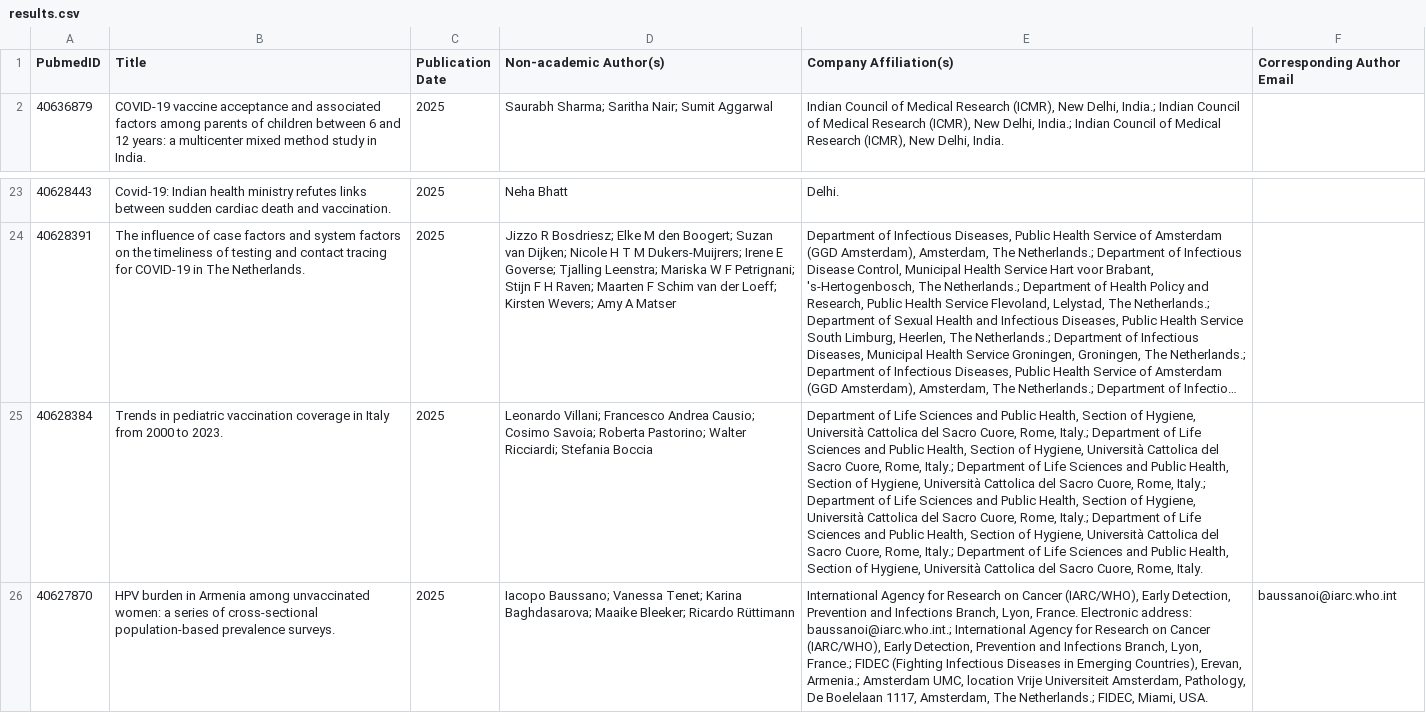
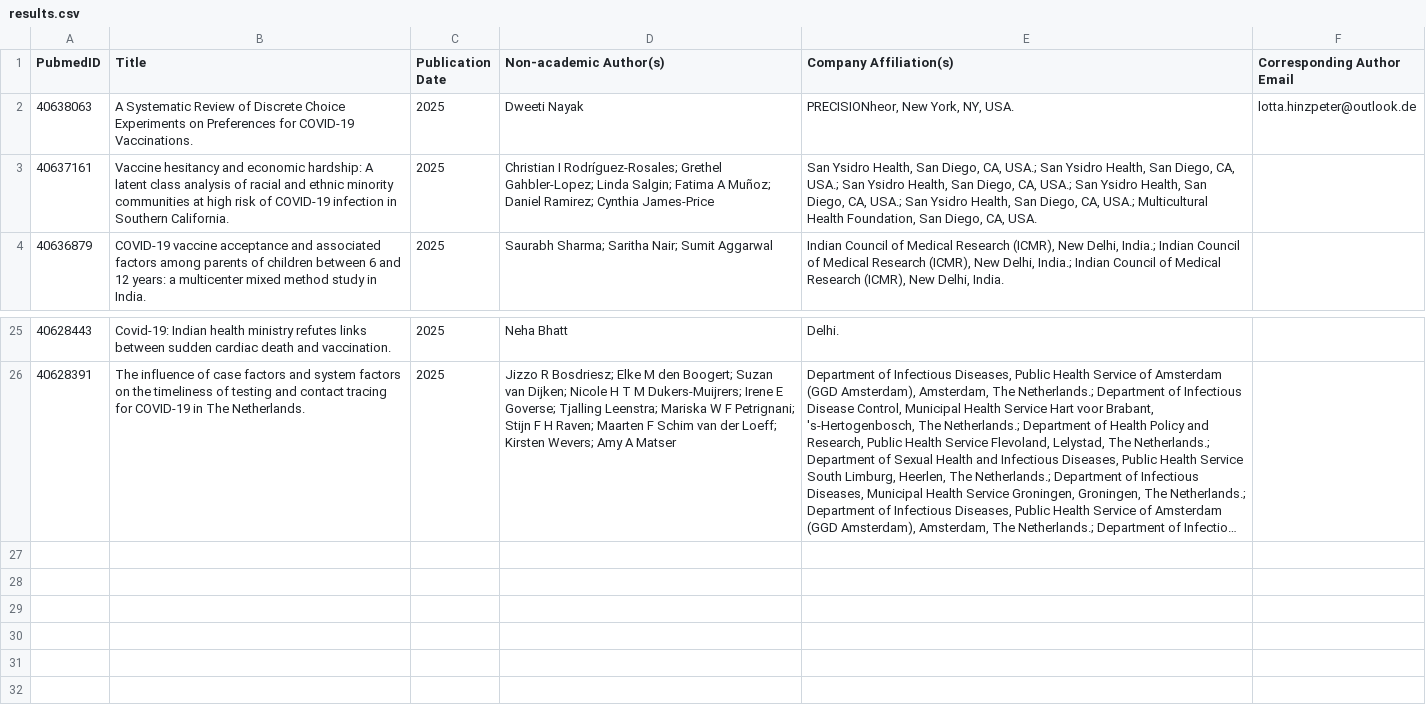
Before and after one commit to dachhu03/papersfetcher, a CSV file: results.csv, drawn as a sheet; only a part is shown, gaps mark what is left out; long unchanged cells end in …; removed rows and columns are numbered as before the commit, all else as after; the diff names each change by its address in the sheet, - before the commit and + after, or states it on an @@ line.

Commit message:
"commit these one "

```diff
--- a/results.csv
+++ b/results.csv
+row 2: 40638063 | A Systematic Review of Discrete Choice Experiments on Preferences for COVID-19 Vaccinations. | 2025 | Dweeti Nayak | PRECISIONheor, New York, NY, USA. | lotta.hinzpeter@outlook.de
+row 3: 40637161 | Vaccine hesitancy and economic hardship: A latent class analysis of racial and ethnic minority communities at high risk of COVID-19 infection in Southern California. | 2025 | Christian I Rodríguez-Rosales; Grethel Gahbler-Lopez; Linda Salgin; Fatima A Muñoz; Daniel Ramirez; Cynthia James-Price | San Ysidro Health, San Diego, CA, USA.; San Ysidro Health, San Diego, CA, USA.; San Ysidro Health, San Diego, CA, USA.; San Ysidro Health, San Diego, CA, USA.; San Ysidro Health, San Diego, CA, USA.; Multicultural Health Foundation, San Diego, CA, USA.
-row 25: 40628384 | Trends in pediatric vaccination coverage in Italy from 2000 to 2023. | 2025 | Leonardo Villani; Francesco Andrea Causio; Cosimo Savoia; Roberta Pastorino; Walter Ricciardi; Stefania Boccia | Department of Life Sciences and Public Health, Section of Hygiene, Università Cattolica del Sacro Cuore, Rome, Italy.; Department of Life Sciences and Public Health, Section of Hygiene, Università Cattolica del Sacro Cuore, Rome, Italy.; Department of Life Sciences and Public Health, Section of Hygiene, Università Cattolica del Sacro Cuore, Rome, Italy.; Department of Life Sciences and Public Health, Section of Hygiene, Università Cattolica del Sacro Cuore, Rome, Italy.; Department of Life Sciences and Public Health, Section of Hygiene, Università Cattolica del Sacro Cuore, Rome, Italy.; Department of Life Sciences and Public Health, Section of Hygiene, Università Cattolica del Sacro Cuore, Rome, Italy.
-row 26: 40627870 | HPV burden in Armenia among unvaccinated women: a series of cross-sectional population-based prevalence surveys. | 2025 | Iacopo Baussano; Vanessa Tenet; Karina Baghdasarova; Maaike Bleeker; Ricardo Rüttimann | International Agency for Research on Cancer (IARC/WHO), Early Detection, Prevention and Infections Branch, Lyon, France. Electronic address: baussanoi@iarc.who.int.; International Agency for Research on Cancer (IARC/WHO), Early Detection, Prevention and Infections Branch, Lyon, France.; FIDEC (Fighting Infectious Diseases in Emerging Countries), Erevan, Armenia.; Amsterdam UMC, location Vrije Universiteit Amsterdam, Pathology, De Boelelaan 1117, Amsterdam, The Netherlands.; FIDEC, Miami, USA. | baussanoi@iarc.who.int
```
